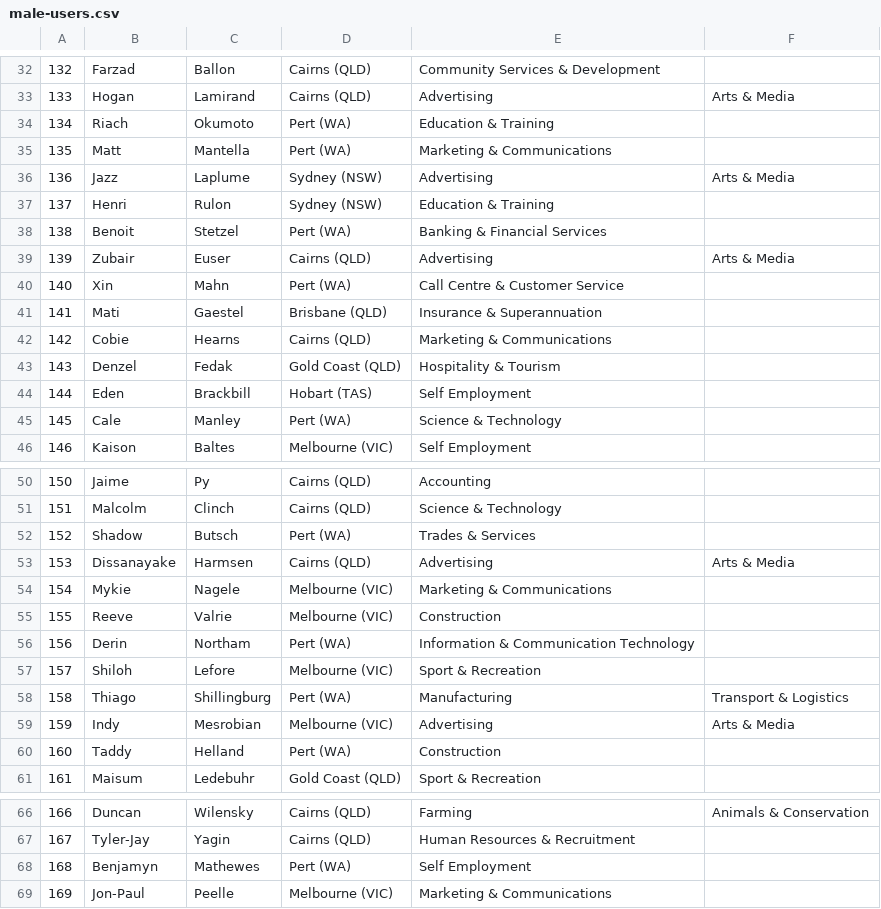
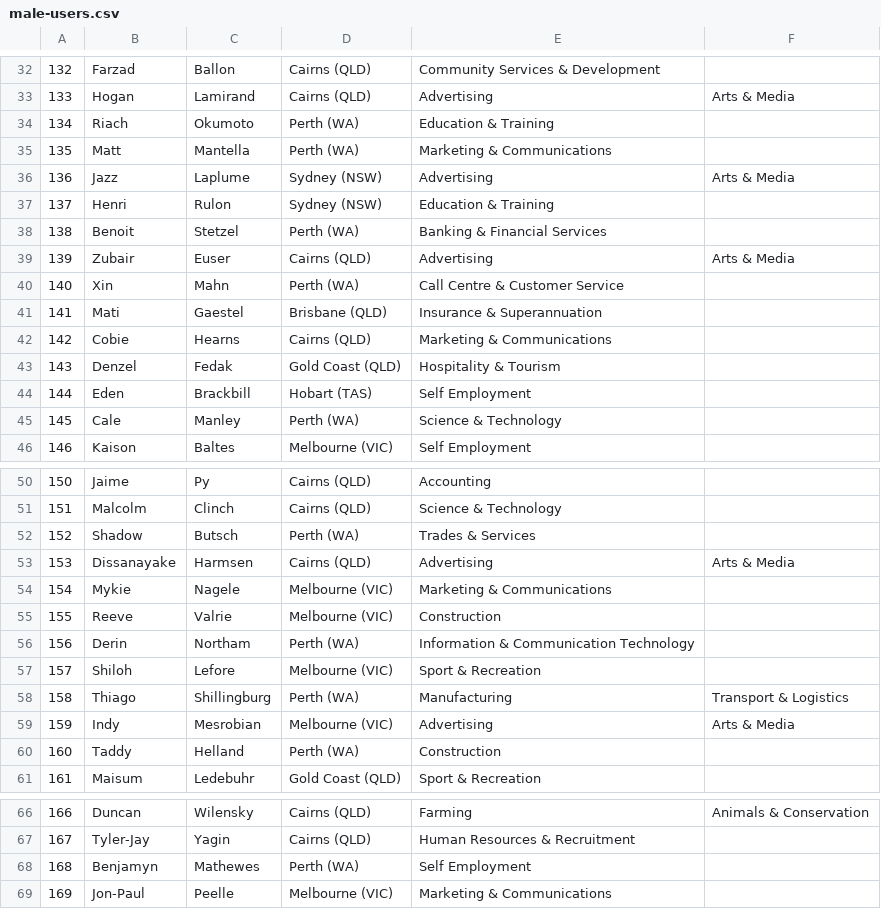
Before and after one commit to augusteo/techfugee, a CSV file: raw-user-data/male-users.csv, drawn as a sheet; only a part is shown, gaps mark what is left out; the diff covers the shown part only.

```diff
--- a/raw-user-data/male-users.csv
+++ b/raw-user-data/male-users.csv
@@ -33,9 +33,9 @@
 133,Hogan,Lamirand,Cairns (QLD),Advertising, Arts & Media
-134,Riach,Okumoto,Pert (WA),Education & Training
-135,Matt,Mantella,Pert (WA),Marketing & Communications
+134,Riach,Okumoto,Perth (WA),Education & Training
+135,Matt,Mantella,Perth (WA),Marketing & Communications
 136,Jazz,Laplume,Sydney (NSW),Advertising, Arts & Media
 137,Henri,Rulon,Sydney (NSW),Education & Training
-138,Benoit,Stetzel,Pert (WA),Banking & Financial Services
+138,Benoit,Stetzel,Perth (WA),Banking & Financial Services
 139,Zubair,Euser,Cairns (QLD),Advertising, Arts & Media
-140,Xin,Mahn,Pert (WA),Call Centre & Customer Service
+140,Xin,Mahn,Perth (WA),Call Centre & Customer Service
 141,Mati,Gaestel,Brisbane (QLD),Insurance & Superannuation
@@ -44,3 +44,3 @@
 144,Eden,Brackbill,Hobart (TAS),Self Employment
-145,Cale,Manley,Pert (WA),Science & Technology
+145,Cale,Manley,Perth (WA),Science & Technology
 146,Kaison,Baltes,Melbourne (VIC),Self Employment
@@ -51,3 +51,3 @@
 151,Malcolm,Clinch,Cairns (QLD),Science & Technology
-152,Shadow,Butsch,Pert (WA),Trades & Services
+152,Shadow,Butsch,Perth (WA),Trades & Services
 153,Dissanayake,Harmsen,Cairns (QLD),Advertising, Arts & Media
@@ -55,7 +55,7 @@
 155,Reeve,Valrie,Melbourne (VIC),Construction
-156,Derin,Northam,Pert (WA),Information & Communication Technology
+156,Derin,Northam,Perth (WA),Information & Communication Technology
 157,Shiloh,Lefore,Melbourne (VIC),Sport & Recreation
-158,Thiago,Shillingburg,Pert (WA),Manufacturing, Transport & Logistics
+158,Thiago,Shillingburg,Perth (WA),Manufacturing, Transport & Logistics
 159,Indy,Mesrobian,Melbourne (VIC),Advertising, Arts & Media
-160,Taddy,Helland,Pert (WA),Construction
+160,Taddy,Helland,Perth (WA),Construction
 161,Maisum,Ledebuhr,Gold Coast (QLD),Sport & Recreation
@@ -67,3 +67,3 @@
 167,Tyler-Jay,Yagin,Cairns (QLD),Human Resources & Recruitment
-168,Benjamyn,Mathewes,Pert (WA),Self Employment
+168,Benjamyn,Mathewes,Perth (WA),Self Employment
 169,Jon-Paul,Peelle,Melbourne (VIC),Marketing & Communications
```
Also changed, not shown: 14 edited cells elsewhere in this file, raw-user-data/female-users.csv.
